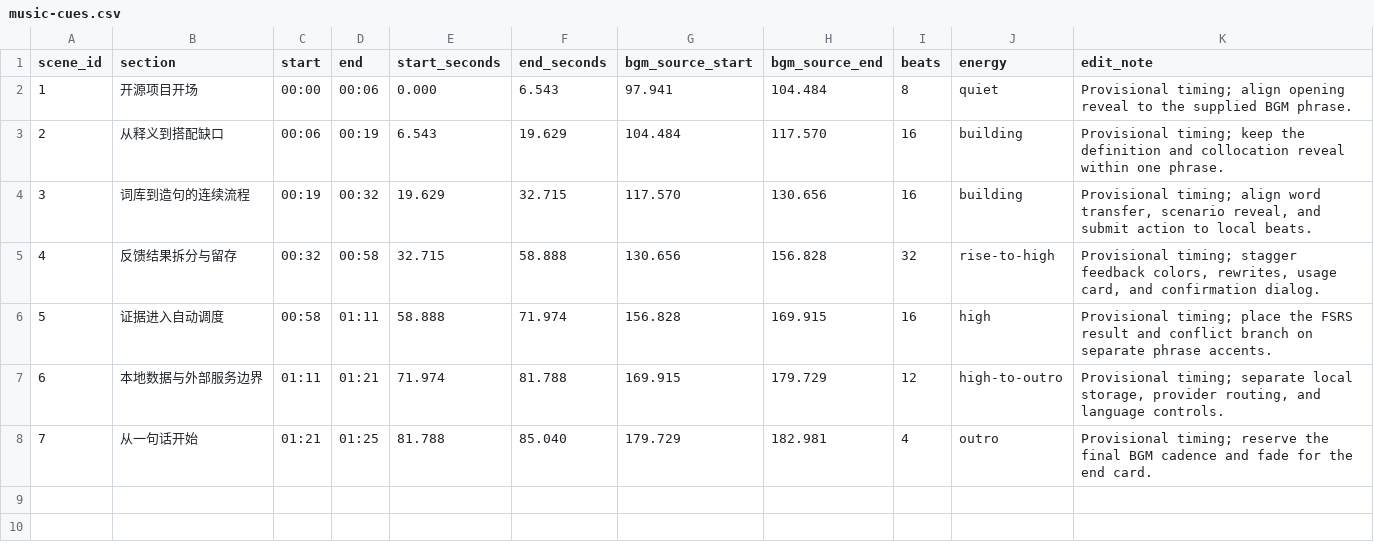
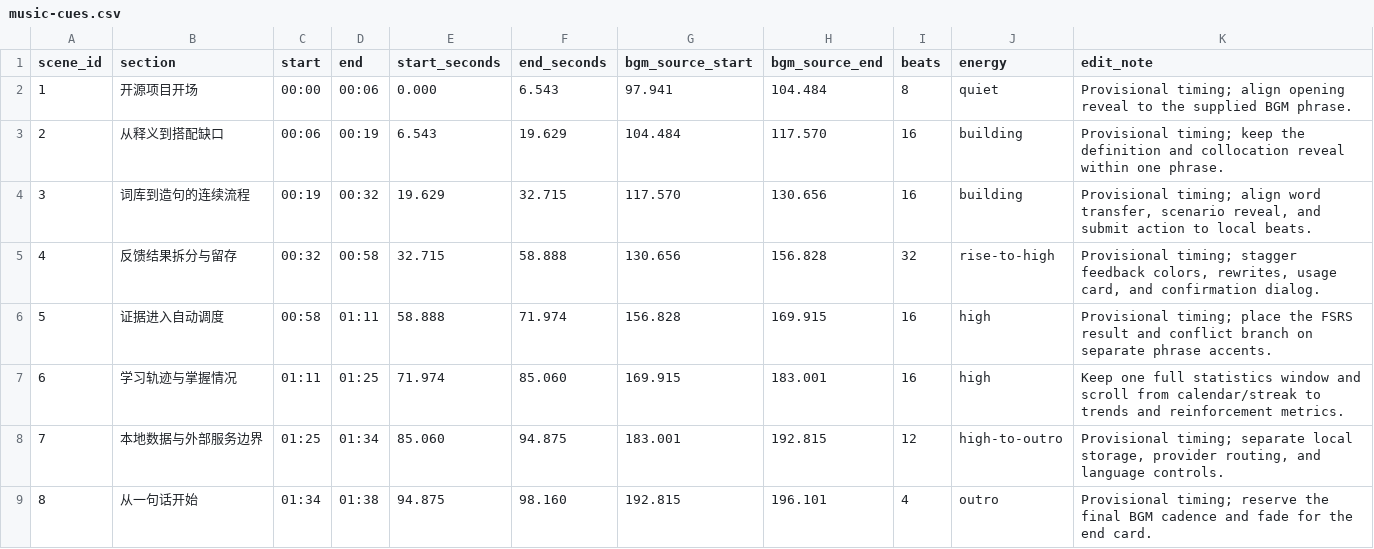
Before and after one commit to ArabidopsisDev/Word2Sentence, a CSV file: promo-video/project/content/music-cues.csv, drawn as a sheet; addresses are those after the commit; the diff names each change by its address in the sheet, - before the commit and + after, or states it on an @@ line.

Commit message:
Add learning statistics and update promo video

```diff
--- a/promo-video/project/content/music-cues.csv
+++ b/promo-video/project/content/music-cues.csv
+row 7: 6 | 学习轨迹与掌握情况 | 01:11 | 01:25 | 71.974 | 85.060 | 169.915 | 183.001 | 16 | high | Keep one full statistics window and scroll from calendar/streak to trends and reinforcement metrics.
@@ column A (scene_id) renumbered from row 8 down @@
-C8 (start): 01:11
+C8 (start): 01:25
-D8 (end): 01:21
+D8 (end): 01:34
-E8 (start_seconds): 71.974
+E8 (start_seconds): 85.060
-F8 (end_seconds): 81.788
+F8 (end_seconds): 94.875
-G8 (bgm_source_start): 169.915
+G8 (bgm_source_start): 183.001
-H8 (bgm_source_end): 179.729
+H8 (bgm_source_end): 192.815
-C9 (start): 01:21
+C9 (start): 01:34
-D9 (end): 01:25
+D9 (end): 01:38
-E9 (start_seconds): 81.788
+E9 (start_seconds): 94.875
-F9 (end_seconds): 85.040
+F9 (end_seconds): 98.160
-G9 (bgm_source_start): 179.729
+G9 (bgm_source_start): 192.815
-H9 (bgm_source_end): 182.981
+H9 (bgm_source_end): 196.101
```
Also changed, not shown: 59 other files.
